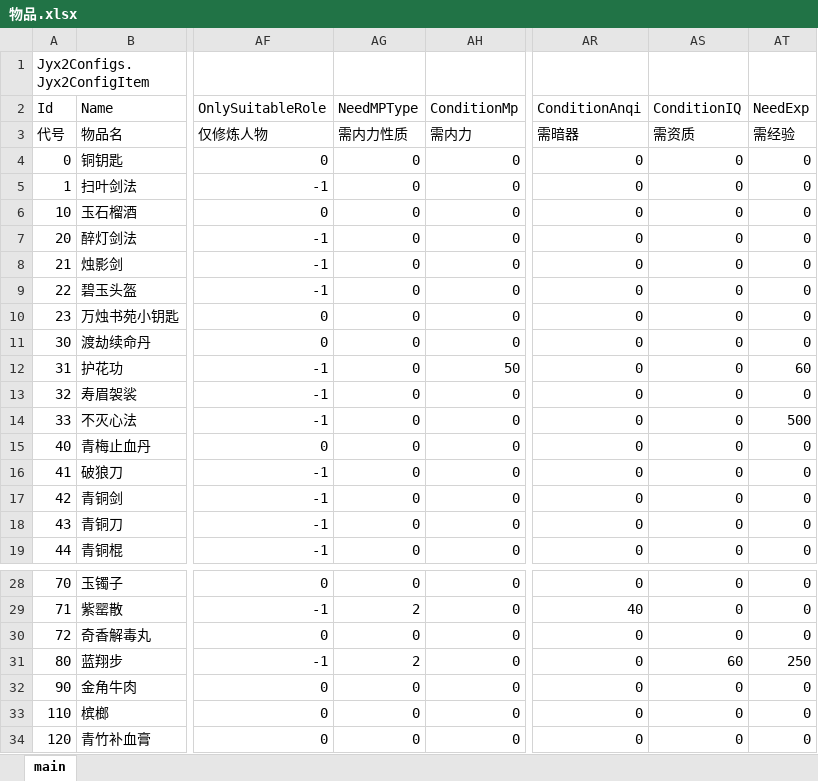
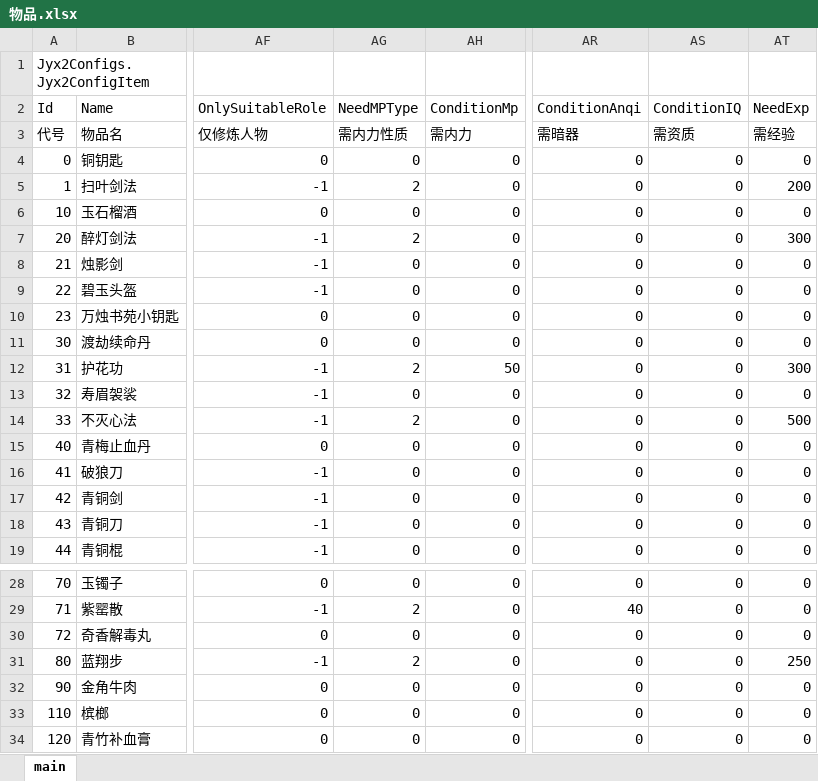
Before and after one commit to jynew/jynew, an Excel workbook: jyx2/Assets/Mods/SAMPLE/Configs/物品.xlsx, sheet main, drawn as a sheet; only a part is shown, gaps mark what is left out; values as stored, in another font and other column widths than the file's, no borders; the diff names each change by its address in the sheet, - before the commit and + after, or states it on an @@ line.

```diff
--- a/jyx2/Assets/Mods/SAMPLE/Configs/物品.xlsx (sheet main)
+++ b/jyx2/Assets/Mods/SAMPLE/Configs/物品.xlsx (sheet main)
-AG5 (NeedMPType): 0
+AG5 (NeedMPType): 2
-AT5 (NeedExp): 0
+AT5 (NeedExp): 200
-AG7 (NeedMPType): 0
+AG7 (NeedMPType): 2
-AT7 (NeedExp): 0
+AT7 (NeedExp): 300
-AG12 (NeedMPType): 0
+AG12 (NeedMPType): 2
-AT12 (NeedExp): 60
+AT12 (NeedExp): 300
-AG14 (NeedMPType): 0
+AG14 (NeedMPType): 2
-AS31 (ConditionIQ): 60
+AS31 (ConditionIQ): 0
```
Also changed, not shown: 17 other files.
